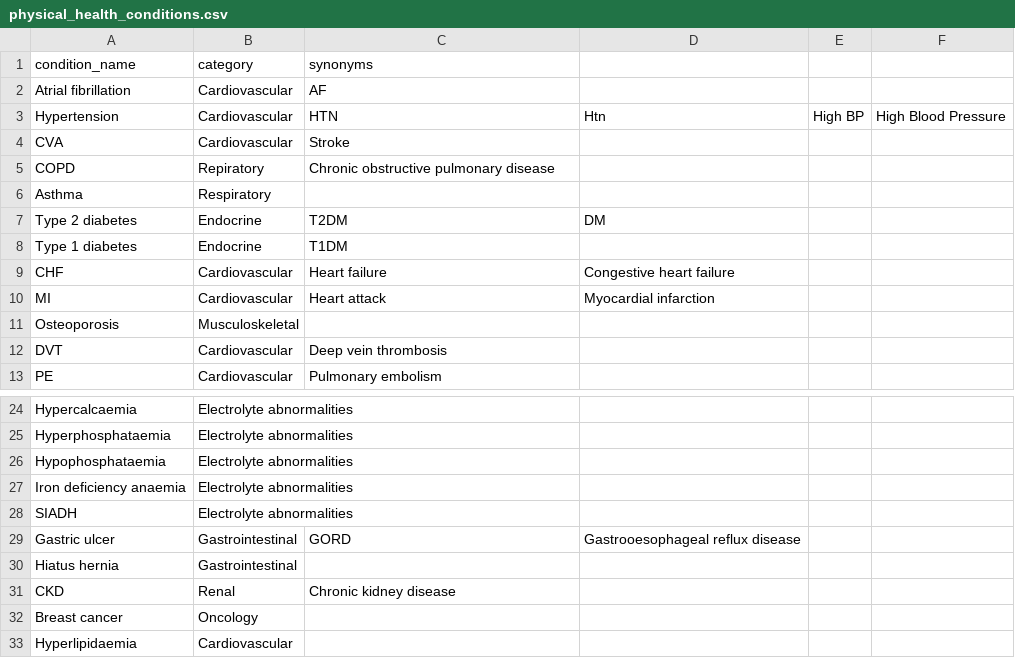
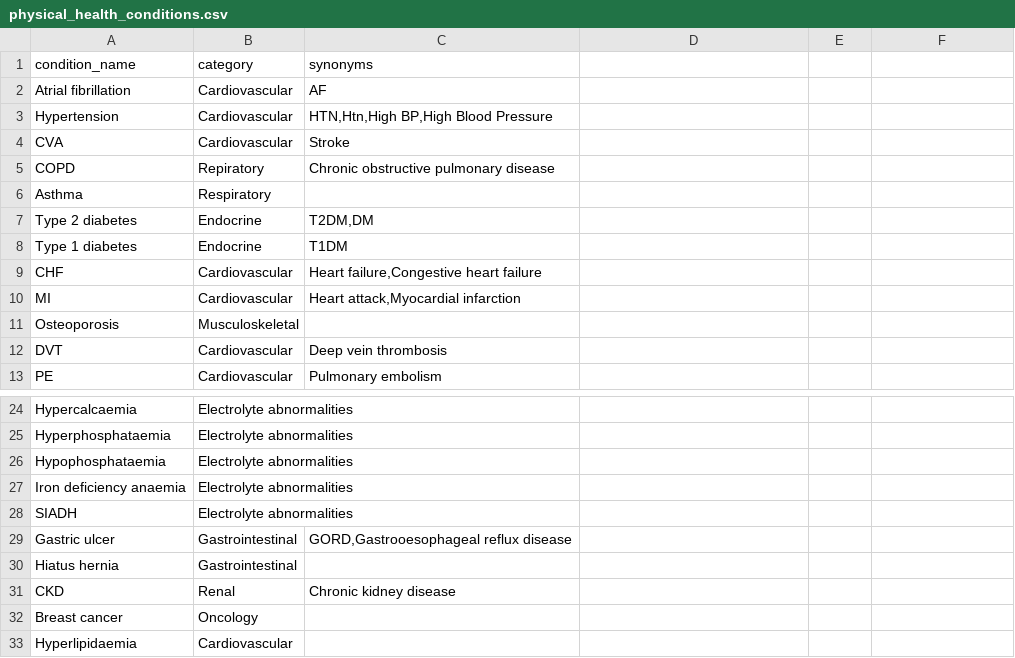
Before and after one commit to MGops/TabDash, a CSV file: data/physical_health/physical_health_conditions.csv, drawn as a sheet; only a part is shown, gaps mark what is left out; the diff names each change by its address in the sheet, - before the commit and + after, or states it on an @@ line.

```diff
--- a/data/physical_health/physical_health_conditions.csv
+++ b/data/physical_health/physical_health_conditions.csv
-C3 (synonyms): HTN
+C3 (synonyms): HTN,Htn,High BP,High Blood Pressure
-D3: Htn
+D3: (empty)
-E3: High BP
+E3: (empty)
-F3: High Blood Pressure
+F3: (empty)
-C7 (synonyms): T2DM
+C7 (synonyms): T2DM,DM
-D7: DM
+D7: (empty)
-C9 (synonyms): Heart failure
+C9 (synonyms): Heart failure,Congestive heart failure
-D9: Congestive heart failure
+D9: (empty)
-C10 (synonyms): Heart attack
+C10 (synonyms): Heart attack,Myocardial infarction
-D10: Myocardial infarction
+D10: (empty)
-C29 (synonyms): GORD
+C29 (synonyms): GORD,Gastrooesophageal reflux disease
-D29: Gastrooesophageal reflux disease
+D29: (empty)
```
Also changed, not shown: 1 other file.
